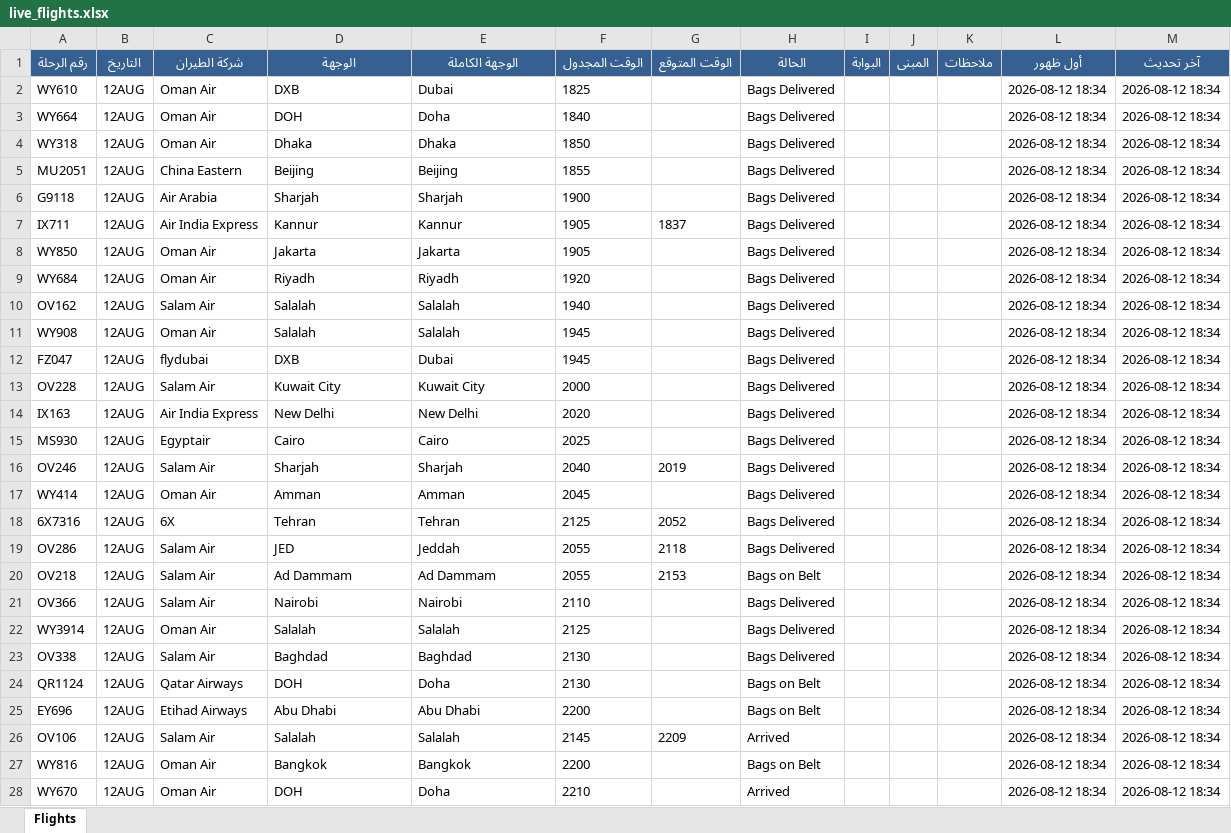
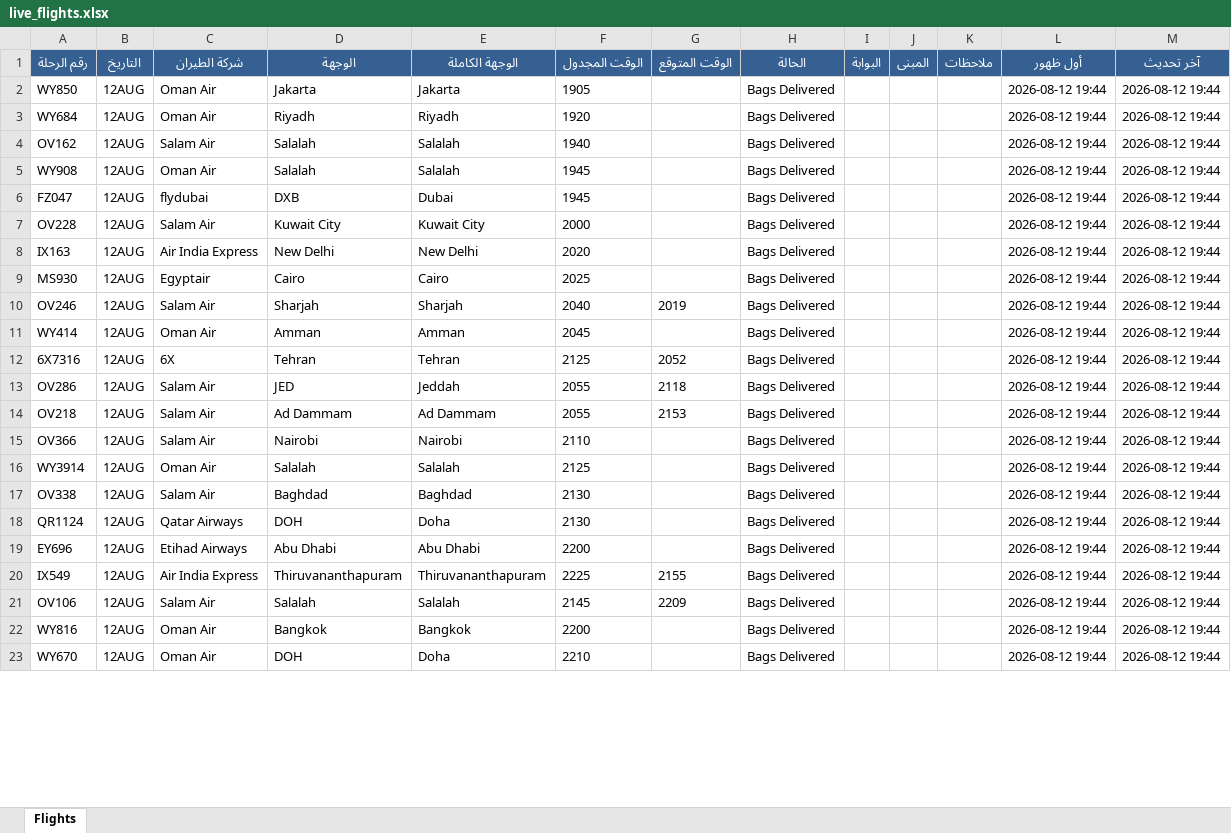
Before and after one commit to khalidsaif912/live-flights, an Excel workbook: flight_data/live_flights.xlsx, sheet Flights, drawn as a sheet; only a part is shown; values as stored, in another font and other column widths than the file's, no borders; removed rows and columns are numbered as before the commit, all else as after; the diff covers the shown part only; the diff names each change by its address in the sheet, - before the commit and + after, or states it on an @@ line.

```diff
--- a/flight_data/live_flights.xlsx (sheet Flights)
+++ b/flight_data/live_flights.xlsx (sheet Flights)
-row 2: WY610 | 12AUG | Oman Air | DXB | Dubai | 1825 |  | Bags Delivered |  |  |  | 2026-08-12 18:34 | 2026-08-12 18:34
-row 3: WY664 | 12AUG | Oman Air | DOH | Doha | 1840 |  | Bags Delivered |  |  |  | 2026-08-12 18:34 | 2026-08-12 18:34
-row 4: WY318 | 12AUG | Oman Air | Dhaka | Dhaka | 1850 |  | Bags Delivered |  |  |  | 2026-08-12 18:34 | 2026-08-12 18:34
-row 5: MU2051 | 12AUG | China Eastern | Beijing | Beijing | 1855 |  | Bags Delivered |  |  |  | 2026-08-12 18:34 | 2026-08-12 18:34
-row 6: G9118 | 12AUG | Air Arabia | Sharjah | Sharjah | 1900 |  | Bags Delivered |  |  |  | 2026-08-12 18:34 | 2026-08-12 18:34
-row 7: IX711 | 12AUG | Air India Express | Kannur | Kannur | 1905 | 1837 | Bags Delivered |  |  |  | 2026-08-12 18:34 | 2026-08-12 18:34
-L2:L19 (أول ظهور): 2026-08-12 18:34
+L2:L19 (أول ظهور): 2026-08-12 19:44
-M2:M19 (آخر تحديث): 2026-08-12 18:34
+M2:M19 (آخر تحديث): 2026-08-12 19:44
-H14 (الحالة): Bags on Belt
+H14 (الحالة): Bags Delivered
-H18:H19 (الحالة): Bags on Belt
+H18:H19 (الحالة): Bags Delivered
+row 20: IX549 | 12AUG | Air India Express | Thiruvananthapuram | Thiruvananthapuram | 2225 | 2155 | Bags Delivered |  |  |  | 2026-08-12 19:44 | 2026-08-12 19:44
-H21 (الحالة): Arrived
+H21 (الحالة): Bags Delivered
-L21:L23 (أول ظهور): 2026-08-12 18:34
+L21:L23 (أول ظهور): 2026-08-12 19:44
-M21:M23 (آخر تحديث): 2026-08-12 18:34
+M21:M23 (آخر تحديث): 2026-08-12 19:44
-H22 (الحالة): Bags on Belt
+H22 (الحالة): Bags Delivered
-H23 (الحالة): Arrived
+H23 (الحالة): Bags Delivered
```
Also changed, not shown: 12 added rows, 7 removed rows and 513 edited cells elsewhere in this sheet, flight_data/archive_flights.xlsx, 3 other files.
